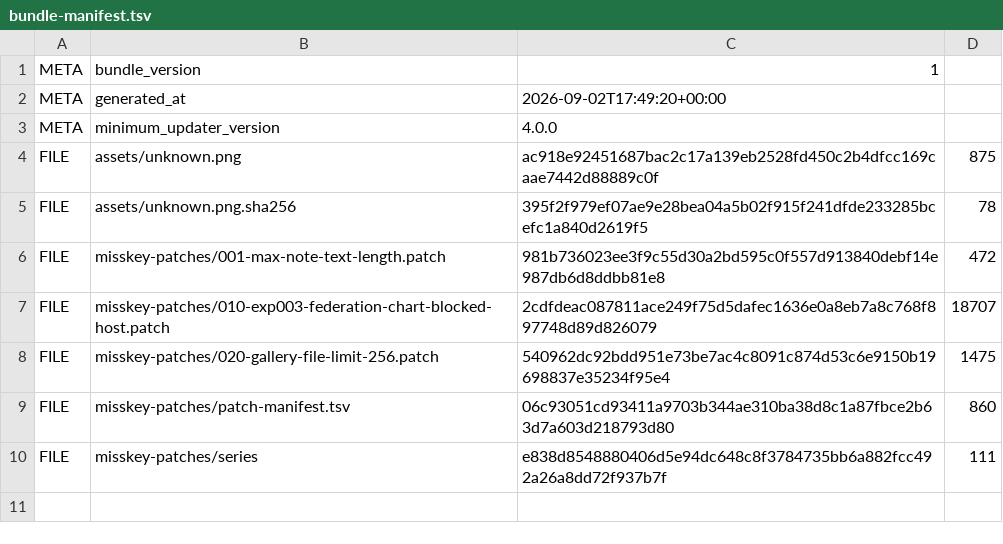
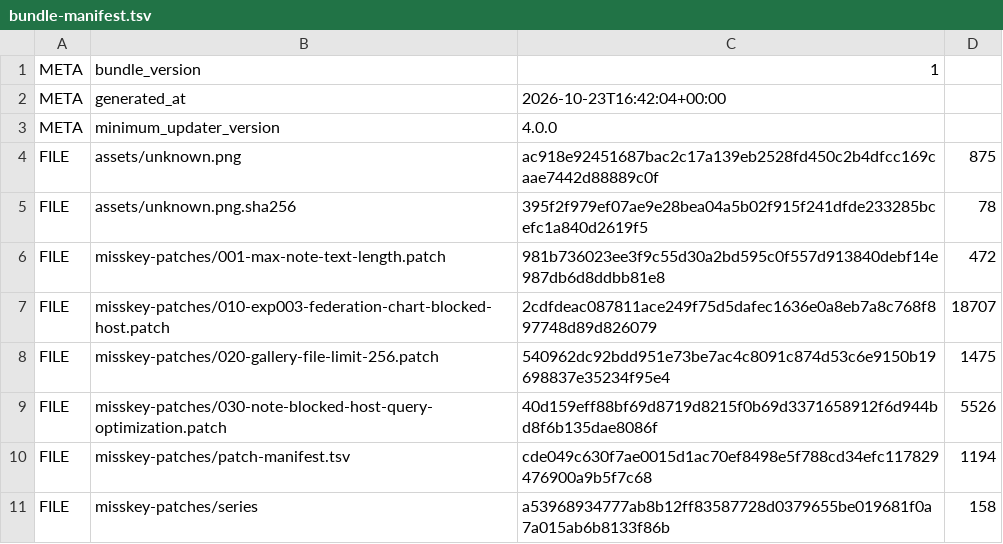
Before and after one commit to asamid/takusuki_update, a TSV file: bundle/takusuki-update3-bundle/bundle-manifest.tsv, drawn as a sheet.

```diff
--- a/bundle/takusuki-update3-bundle/bundle-manifest.tsv
+++ b/bundle/takusuki-update3-bundle/bundle-manifest.tsv
@@ -1,3 +1,3 @@
 META	bundle_version	1
-META	generated_at	2026-09-02T17:49:20+00:00
+META	generated_at	2026-10-23T16:42:04+00:00
 META	minimum_updater_version	4.0.0
@@ -8,3 +8,4 @@ FILE	misskey-patches/010-exp003-federation-chart-blocked-host.patch	2cdfdeac0878
 FILE	misskey-patches/020-gallery-file-limit-256.patch	540962dc92bdd951e73be7ac4c8091c874d53c6e9150b19698837e35234f95e4	1475
-FILE	misskey-patches/patch-manifest.tsv	06c93051cd93411a9703b344ae310ba38d8c1a87fbce2b63d7a603d218793d80	860
-FILE	misskey-patches/series	e838d8548880406d5e94dc648c8f3784735bb6a882fcc492a26a8dd72f937b7f	111
+FILE	misskey-patches/030-note-blocked-host-query-optimization.patch	40d159eff88bf69d8719d8215f0b69d3371658912f6d944bd8f6b135dae8086f	5526
+FILE	misskey-patches/patch-manifest.tsv	cde049c630f7ae0015d1ac70ef8498e5f788cd34efc117829476900a9b5f7c68	1194
+FILE	misskey-patches/series	a53968934777ab8b12ff83587728d0379655be019681f0a7a015ab6b8133f86b	158
```
Also changed, not shown: bundle/takusuki-update3-bundle/misskey-patches/patch-manifest.tsv, 9 other files.
